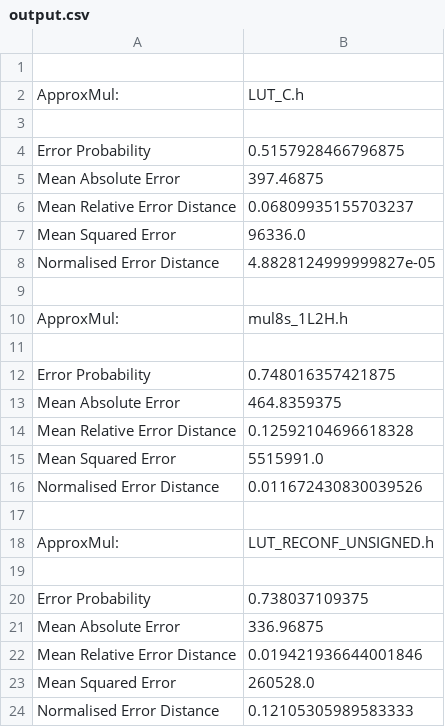
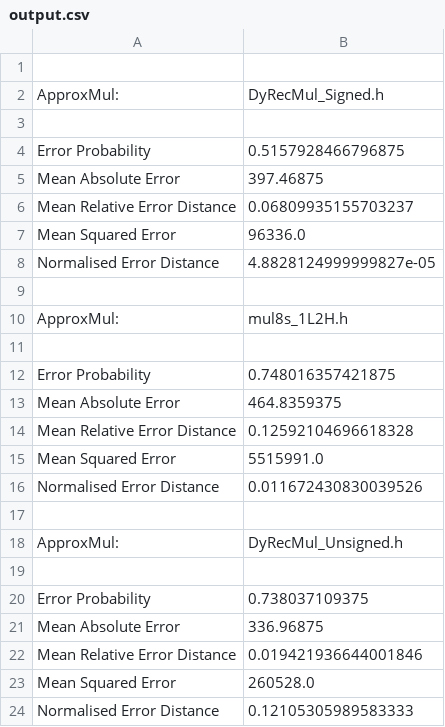
Before and after one commit to INRS-ECCoLe/DyRecMul, a CSV file: Statistical Tests/output.csv, drawn as a sheet.

```diff
--- a/Statistical Tests/output.csv
+++ b/Statistical Tests/output.csv
@@ -1,3 +1,3 @@
 
-ApproxMul:,LUT_C.h
+ApproxMul:,DyRecMul_Signed.h
 
@@ -17,3 +17,3 @@ Normalised Error Distance,0.011672430830039526
 
-ApproxMul:,LUT_RECONF_UNSIGNED.h
+ApproxMul:,DyRecMul_Unsigned.h
 
```
Also changed, not shown: 5 other files.
